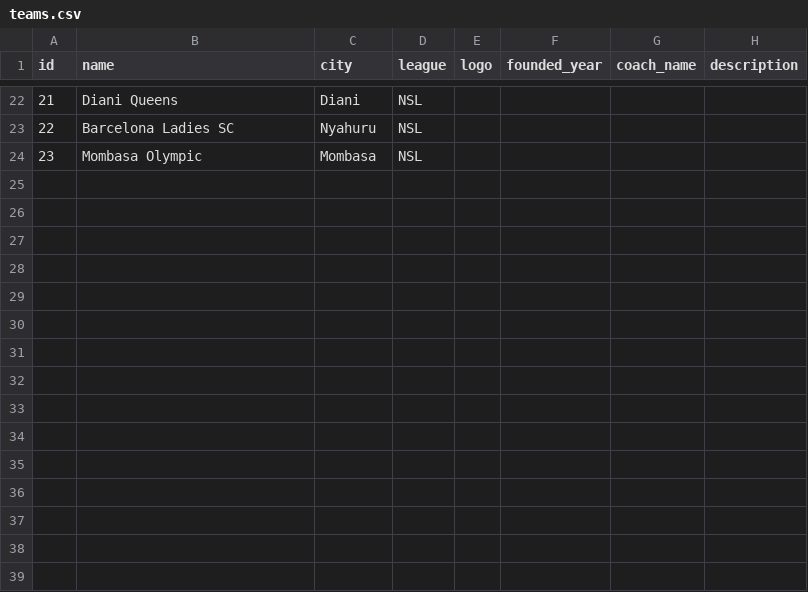
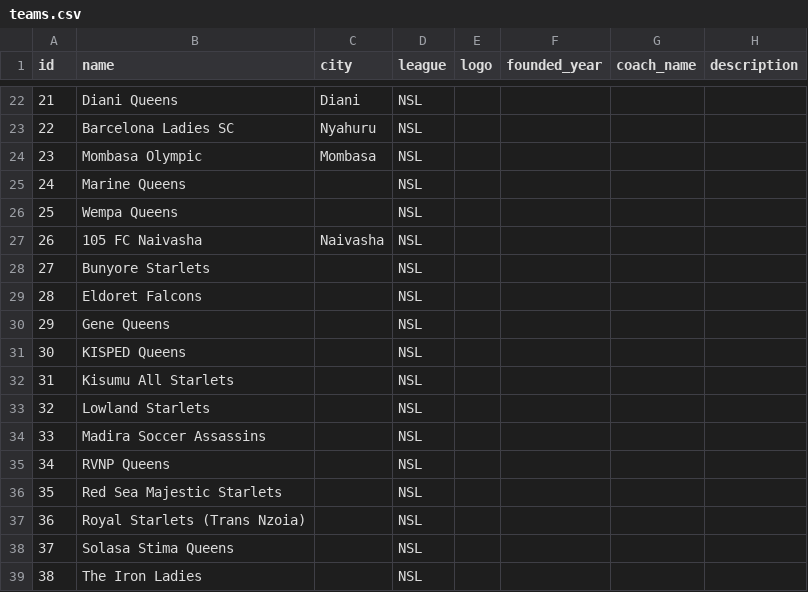
Before and after one commit to gameoncollective-create/gameon-fastapi, a CSV file: data/teams.csv, drawn as a sheet; only a part is shown, gaps mark what is left out.

Commit message:
Update teams.csv

```diff
--- a/data/teams.csv
+++ b/data/teams.csv
@@ -24 +24,16 @@ id,name,city,league,logo,founded_year,coach_name,description
 23,Mombasa Olympic,Mombasa,NSL,,,"",""
+24,Marine Queens,,NSL,,,"",""
+25,Wempa Queens,,NSL,,,"",""
+26,105 FC Naivasha,Naivasha,NSL,,,"",""
+27,Bunyore Starlets,,NSL,,,"",""
+28,Eldoret Falcons,,NSL,,,"",""
+29,Gene Queens,,NSL,,,"",""
+30,KISPED Queens,,NSL,,,"",""
+31,Kisumu All Starlets,,NSL,,,"",""
+32,Lowland Starlets,,NSL,,,"",""
+33,Madira Soccer Assassins,,NSL,,,"",""
+34,RVNP Queens,,NSL,,,"",""
+35,Red Sea Majestic Starlets,,NSL,,,"",""
+36,Royal Starlets (Trans Nzoia),,NSL,,,"",""
+37,Solasa Stima Queens,,NSL,,,"",""
+38,The Iron Ladies,,NSL,,,"",""
```
